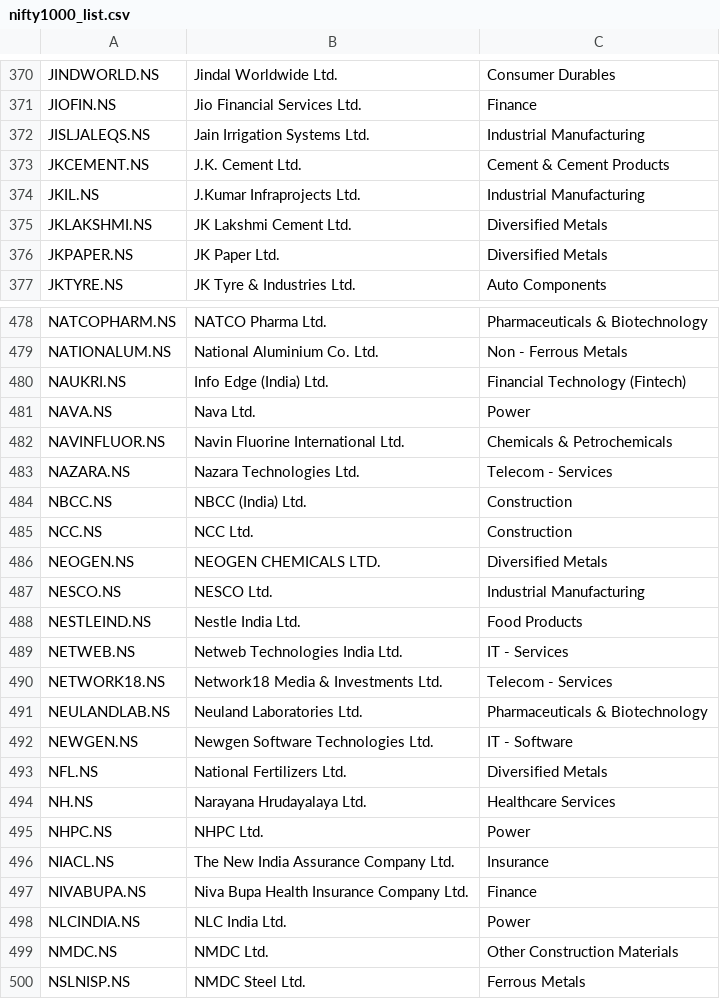
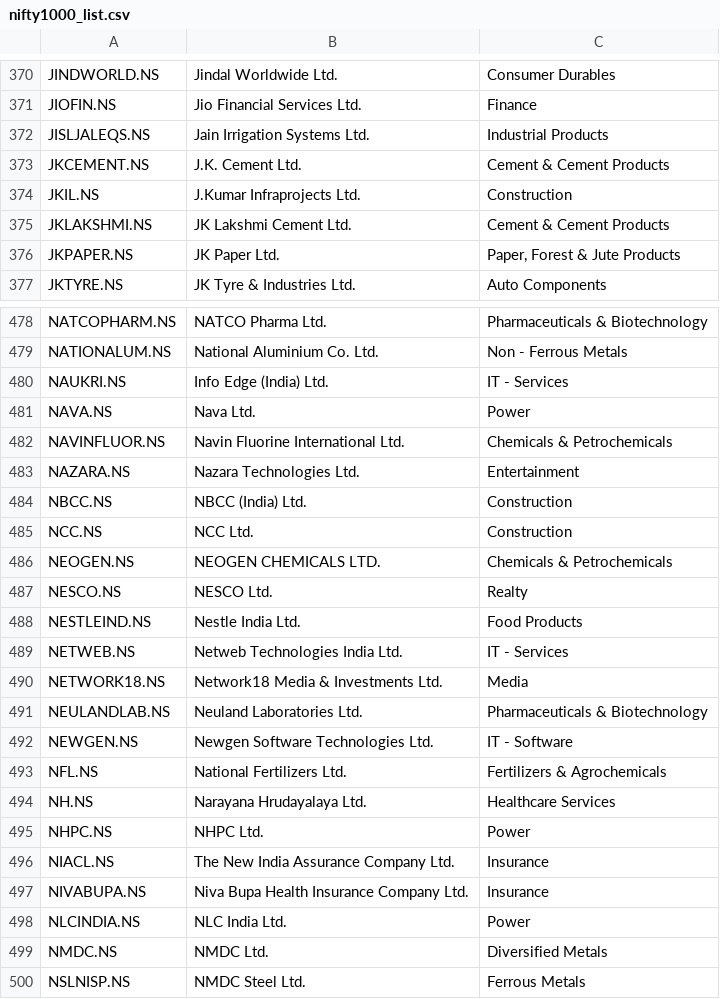
Before and after one commit to adi-git01/nifty-dashboard, a CSV file: data/nifty1000_list.csv, drawn as a sheet; only a part is shown, gaps mark what is left out; the diff covers the shown part only.

```diff
--- a/data/nifty1000_list.csv
+++ b/data/nifty1000_list.csv
@@ -371,7 +371,7 @@ JINDWORLD.NS,Jindal Worldwide Ltd.,Consumer Durables
 JIOFIN.NS,Jio Financial Services Ltd.,Finance
-JISLJALEQS.NS,Jain Irrigation Systems Ltd.,Industrial Manufacturing
+JISLJALEQS.NS,Jain Irrigation Systems Ltd.,Industrial Products
 JKCEMENT.NS,J.K. Cement Ltd.,Cement & Cement Products
-JKIL.NS,J.Kumar Infraprojects Ltd.,Industrial Manufacturing
-JKLAKSHMI.NS,JK Lakshmi Cement Ltd.,Diversified Metals
-JKPAPER.NS,JK Paper Ltd.,Diversified Metals
+JKIL.NS,J.Kumar Infraprojects Ltd.,Construction
+JKLAKSHMI.NS,JK Lakshmi Cement Ltd.,Cement & Cement Products
+JKPAPER.NS,JK Paper Ltd.,"Paper, Forest & Jute Products"
 JKTYRE.NS,JK Tyre & Industries Ltd.,Auto Components
@@ -479,16 +479,16 @@ NATCOPHARM.NS,NATCO Pharma Ltd.,Pharmaceuticals & Biotechnology
 NATIONALUM.NS,National Aluminium Co. Ltd.,Non - Ferrous Metals
-NAUKRI.NS,Info Edge (India) Ltd.,Financial Technology (Fintech)
+NAUKRI.NS,Info Edge (India) Ltd.,IT - Services
 NAVA.NS,Nava Ltd.,Power
 NAVINFLUOR.NS,Navin Fluorine International Ltd.,Chemicals & Petrochemicals
-NAZARA.NS,Nazara Technologies Ltd.,Telecom - Services
+NAZARA.NS,Nazara Technologies Ltd.,Entertainment
 NBCC.NS,NBCC (India) Ltd.,Construction
 NCC.NS,NCC Ltd.,Construction
-NEOGEN.NS,NEOGEN CHEMICALS LTD.,Diversified Metals
-NESCO.NS,NESCO Ltd.,Industrial Manufacturing
+NEOGEN.NS,NEOGEN CHEMICALS LTD.,Chemicals & Petrochemicals
+NESCO.NS,NESCO Ltd.,Realty
 NESTLEIND.NS,Nestle India Ltd.,Food Products
 NETWEB.NS,Netweb Technologies India Ltd.,IT - Services
-NETWORK18.NS,Network18 Media & Investments Ltd.,Telecom - Services
+NETWORK18.NS,Network18 Media & Investments Ltd.,Media
 NEULANDLAB.NS,Neuland Laboratories Ltd.,Pharmaceuticals & Biotechnology
 NEWGEN.NS,Newgen Software Technologies Ltd.,IT - Software
-NFL.NS,National Fertilizers Ltd.,Diversified Metals
+NFL.NS,National Fertilizers Ltd.,Fertilizers & Agrochemicals
 NH.NS,Narayana Hrudayalaya Ltd.,Healthcare Services
@@ -496,5 +496,5 @@ NHPC.NS,NHPC Ltd.,Power
 NIACL.NS,The New India Assurance Company Ltd.,Insurance
-NIVABUPA.NS,Niva Bupa Health Insurance Company Ltd.,Finance
+NIVABUPA.NS,Niva Bupa Health Insurance Company Ltd.,Insurance
 NLCINDIA.NS,NLC India Ltd.,Power
-NMDC.NS,NMDC Ltd.,Other Construction Materials
+NMDC.NS,NMDC Ltd.,Diversified Metals
 NSLNISP.NS,NMDC Steel Ltd.,Ferrous Metals
```
Also changed, not shown: 137 edited cells elsewhere in this file.
